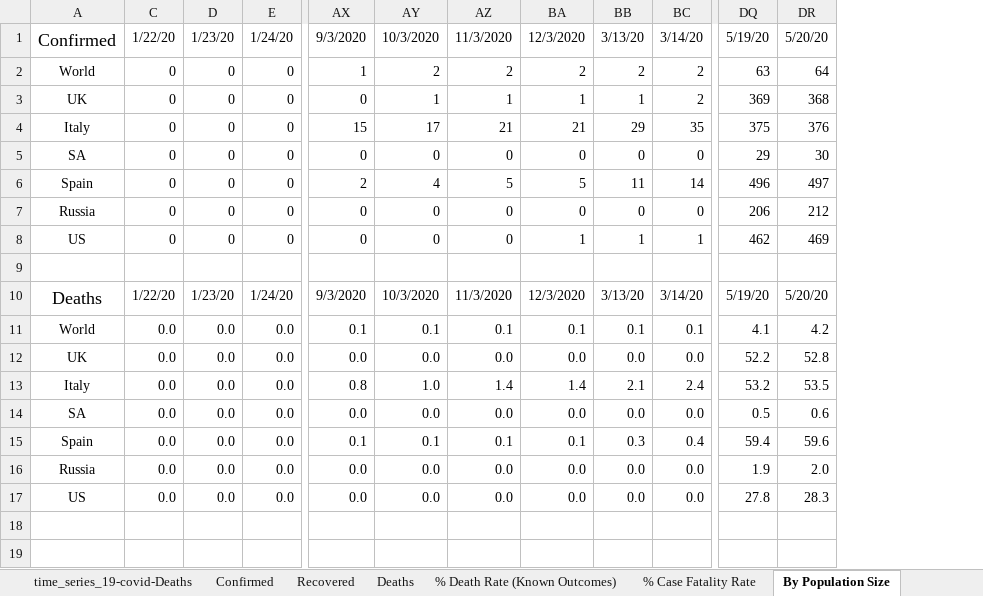
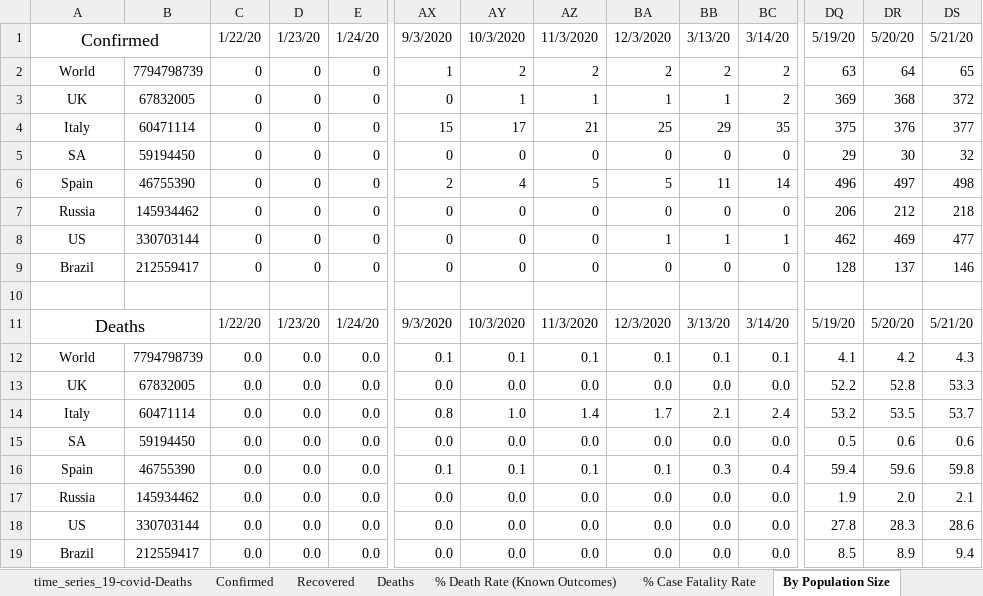
Before and after one commit to hotmailtestuser/COVID-19, an Excel workbook: csse_covid_19_data/csse_covid_19_time_series/MyStats.xlsx, sheet By Population Size, drawn as a sheet; only a part is shown, gaps mark what is left out; values as stored, in another font and other column widths than the file's, no borders; charts and pictures not drawn; addresses are those after the commit; rows hold the shown columns only; the diff names each change by its address in the sheet, - before the commit and + after, or states it on an @@ line.

Commit message:
updated my spreadsheet with latest data plus added tracking for Brazil

```diff
--- a/csse_covid_19_data/csse_covid_19_time_series/MyStats.xlsx (sheet By Population Size)
+++ b/csse_covid_19_data/csse_covid_19_time_series/MyStats.xlsx (sheet By Population Size)
@@ column B unhidden, rows 2-8: 7794798739 | 67832005 | 60471114 | 59194450 | 46755390 | 145934462 | 330703144; rows 12-18: 7794798739 | 67832005 | 60471114 | 59194450 | 46755390 | 145934462 | 330703144 @@
+column DS, rows 1-8: 5/21/20 | 65 | 372 | 377 | 32 | 498 | 218 | 477; rows 11-18: 5/21/20 | 4.3 | 53.3 | 53.7 | 0.6 | 59.8 | 2.1 | 28.6
+A1:B1 merged
-BA4: 21
+BA4: 25
+row 9: Brazil | 212559417 | 0 | 0 | 0 | 0 | 0 | 0 | 0 | 0 | 0 | 128 | 137 | 146
+A11:B11 merged
-BA14: 1.4
+BA14: 1.7
+row 19: Brazil | 212559417 | 0.0 | 0.0 | 0.0 | 0.0 | 0.0 | 0.0 | 0.0 | 0.0 | 0.0 | 8.5 | 8.9 | 9.4
```
Also changed, not shown: sheet % Case Fatality Rate, sheet Confirmed, sheet Deaths, sheet Recovered, sheet % Death Rate (Known Outcomes), sheet time_series_19-covid-Deaths, 2 more sheets, formulas that keep their value, charts or pictures.
